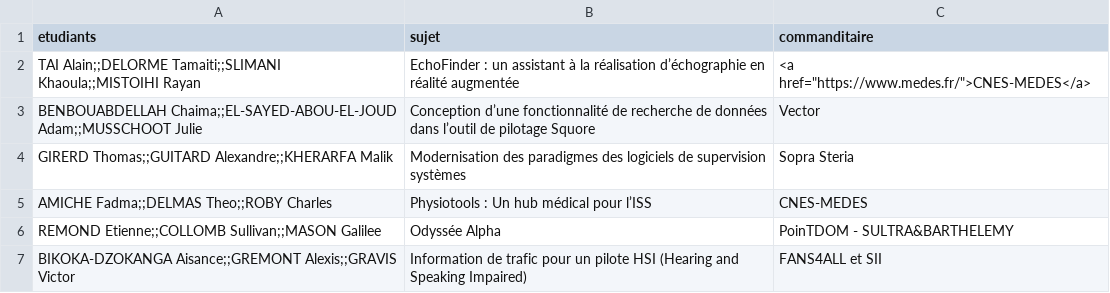
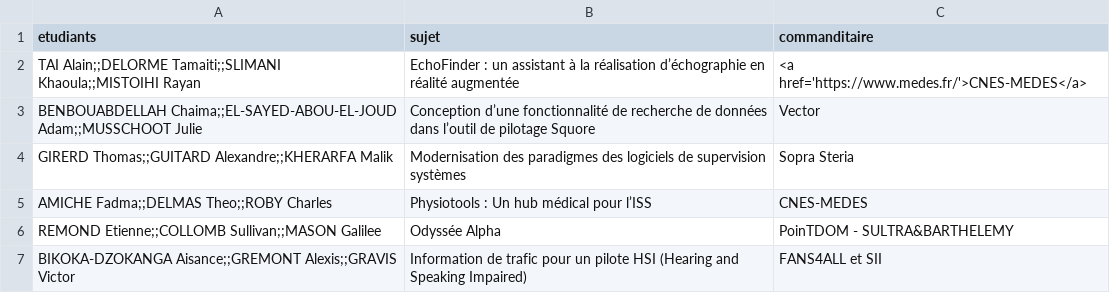
Before and after one commit to Master-IHM/master-ihm.github.io, a CSV file: _data/cos/2023-2024.csv, drawn as a sheet.

Commit message:
Update 2023-2024.csv

```diff
--- a/_data/cos/2023-2024.csv
+++ b/_data/cos/2023-2024.csv
@@ -1,3 +1,3 @@
 etudiants,sujet,commanditaire
-TAI Alain;;DELORME Tamaiti;;SLIMANI Khaoula;;MISTOIHI Rayan,EchoFinder : un assistant à la réalisation d’échographie en réalité augmentée,<a href="https://www.medes.fr/">CNES-MEDES</a>
+TAI Alain;;DELORME Tamaiti;;SLIMANI Khaoula;;MISTOIHI Rayan,EchoFinder : un assistant à la réalisation d’échographie en réalité augmentée,<a href='https://www.medes.fr/'>CNES-MEDES</a>
 BENBOUABDELLAH Chaima;;EL-SAYED-ABOU-EL-JOUD Adam;;MUSSCHOOT Julie,Conception d’une fonctionnalité de recherche de données dans l’outil de pilotage Squore,Vector
```
